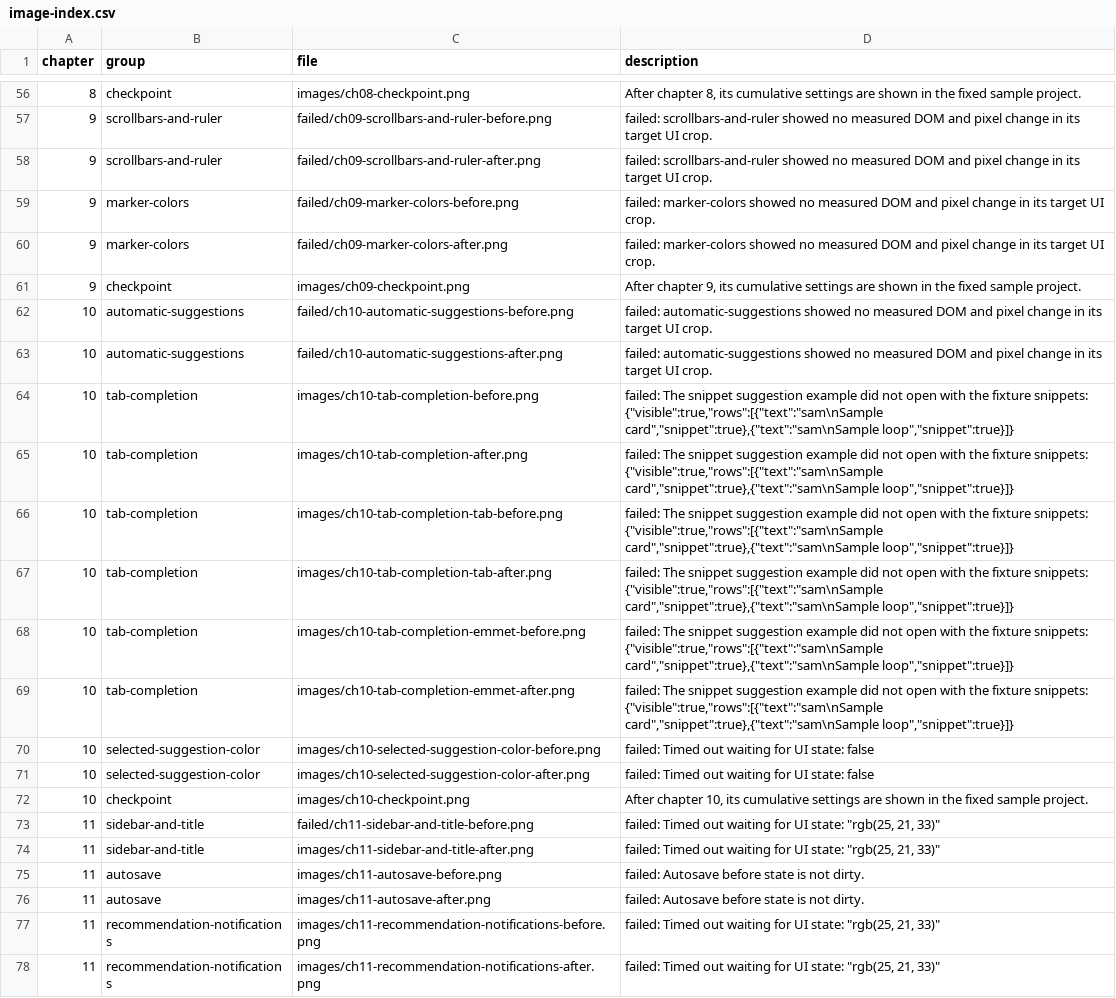
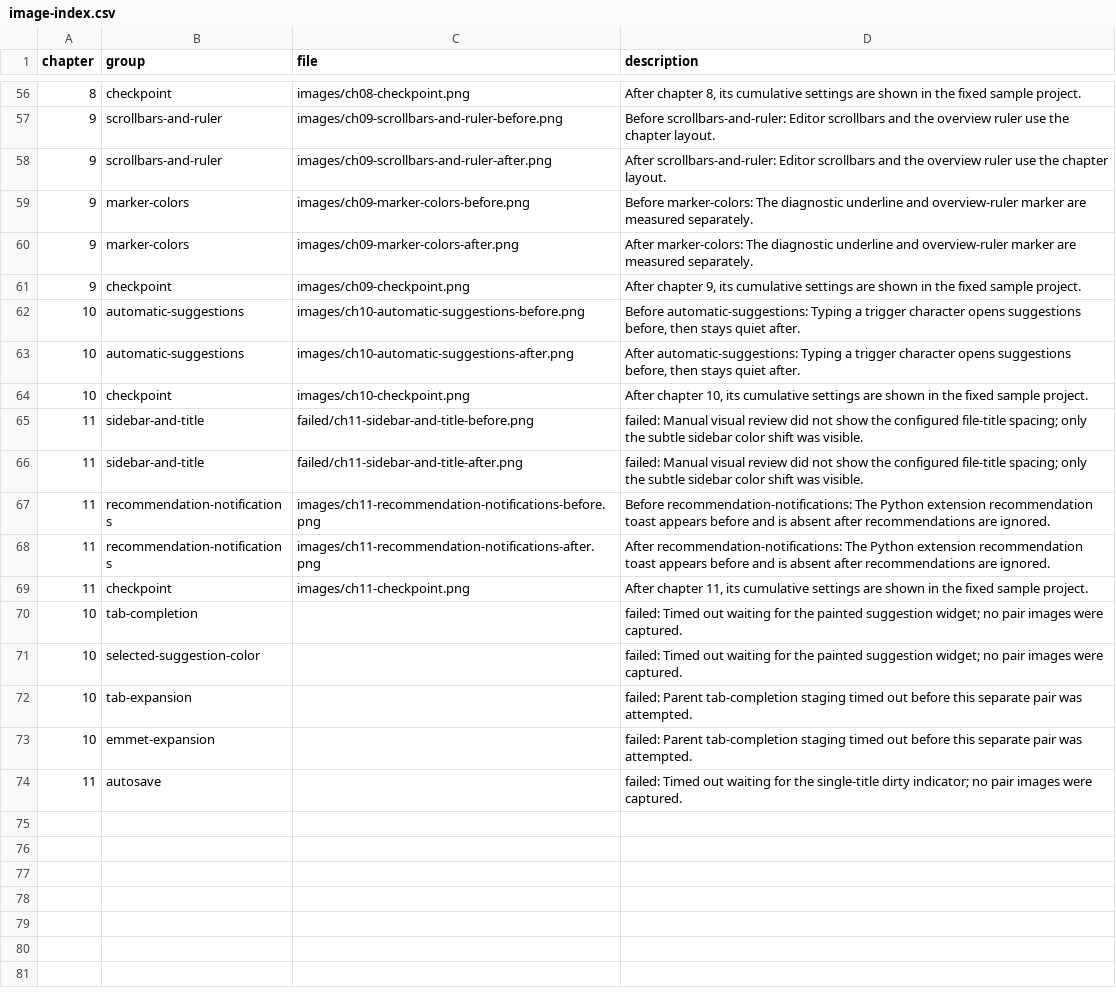
Before and after one commit to shunk031/zenn-contents, a CSV file: demos/vscode-setup-screenshots/output/image-index.csv, drawn as a sheet; only a part is shown, gaps mark what is left out; removed rows and columns are numbered as before the commit, all else as after; the diff covers the shown part only; the diff names each change by its address in the sheet, - before the commit and + after, or states it on an @@ line.

```diff
--- a/demos/vscode-setup-screenshots/output/image-index.csv
+++ b/demos/vscode-setup-screenshots/output/image-index.csv
-C57 (file): failed/ch09-scrollbars-and-ruler-before.png
+C57 (file): images/ch09-scrollbars-and-ruler-before.png
-D57 (description): failed: scrollbars-and-ruler showed no measured DOM and pixel change in its target UI crop.
+D57 (description): Before scrollbars-and-ruler: Editor scrollbars and the overview ruler use the chapter layout.
-C58 (file): failed/ch09-scrollbars-and-ruler-after.png
+C58 (file): images/ch09-scrollbars-and-ruler-after.png
-D58 (description): failed: scrollbars-and-ruler showed no measured DOM and pixel change in its target UI crop.
+D58 (description): After scrollbars-and-ruler: Editor scrollbars and the overview ruler use the chapter layout.
-C59 (file): failed/ch09-marker-colors-before.png
+C59 (file): images/ch09-marker-colors-before.png
-D59 (description): failed: marker-colors showed no measured DOM and pixel change in its target UI crop.
+D59 (description): Before marker-colors: The diagnostic underline and overview-ruler marker are measured separately.
-C60 (file): failed/ch09-marker-colors-after.png
+C60 (file): images/ch09-marker-colors-after.png
-D60 (description): failed: marker-colors showed no measured DOM and pixel change in its target UI crop.
+D60 (description): After marker-colors: The diagnostic underline and overview-ruler marker are measured separately.
-C62 (file): failed/ch10-automatic-suggestions-before.png
+C62 (file): images/ch10-automatic-suggestions-before.png
-D62 (description): failed: automatic-suggestions showed no measured DOM and pixel change in its target UI crop.
+D62 (description): Before automatic-suggestions: Typing a trigger character opens suggestions before, then stays quiet after.
-C63 (file): failed/ch10-automatic-suggestions-after.png
+C63 (file): images/ch10-automatic-suggestions-after.png
-D63 (description): failed: automatic-suggestions showed no measured DOM and pixel change in its target UI crop.
+D63 (description): After automatic-suggestions: Typing a trigger character opens suggestions before, then stays quiet after.
-row 64: 10 | tab-completion | images/ch10-tab-completion-before.png | failed: The snippet suggestion example did not open with the fixture snippets: {"visible":true,"rows":[{"text":"sam\nSample card","snippet":true},{"text":"sam\nSample loop","snippet":true}]}
-row 65: 10 | tab-completion | images/ch10-tab-completion-after.png | failed: The snippet suggestion example did not open with the fixture snippets: {"visible":true,"rows":[{"text":"sam\nSample card","snippet":true},{"text":"sam\nSample loop","snippet":true}]}
-row 66: 10 | tab-completion | images/ch10-tab-completion-tab-before.png | failed: The snippet suggestion example did not open with the fixture snippets: {"visible":true,"rows":[{"text":"sam\nSample card","snippet":true},{"text":"sam\nSample loop","snippet":true}]}
-row 67: 10 | tab-completion | images/ch10-tab-completion-tab-after.png | failed: The snippet suggestion example did not open with the fixture snippets: {"visible":true,"rows":[{"text":"sam\nSample card","snippet":true},{"text":"sam\nSample loop","snippet":true}]}
-row 68: 10 | tab-completion | images/ch10-tab-completion-emmet-before.png | failed: The snippet suggestion example did not open with the fixture snippets: {"visible":true,"rows":[{"text":"sam\nSample card","snippet":true},{"text":"sam\nSample loop","snippet":true}]}
-row 69: 10 | tab-completion | images/ch10-tab-completion-emmet-after.png | failed: The snippet suggestion example did not open with the fixture snippets: {"visible":true,"rows":[{"text":"sam\nSample card","snippet":true},{"text":"sam\nSample loop","snippet":true}]}
-row 70: 10 | selected-suggestion-color | images/ch10-selected-suggestion-color-before.png | failed: Timed out waiting for UI state: false
-row 71: 10 | selected-suggestion-color | images/ch10-selected-suggestion-color-after.png | failed: Timed out waiting for UI state: false
-D65:D66 (description): failed: Timed out waiting for UI state: "rgb(25, 21, 33)"
+D65:D66 (description): failed: Manual visual review did not show the configured file-title spacing; only the subtle sidebar color shift was visible.
-C66 (file): images/ch11-sidebar-and-title-after.png
+C66 (file): failed/ch11-sidebar-and-title-after.png
-row 75: 11 | autosave | images/ch11-autosave-before.png | failed: Autosave before state is not dirty.
-row 76: 11 | autosave | images/ch11-autosave-after.png | failed: Autosave before state is not dirty.
-D67 (description): failed: Timed out waiting for UI state: "rgb(25, 21, 33)"
+D67 (description): Before recommendation-notifications: The Python extension recommendation toast appears before and is absent after recommendations are ignored.
-D68 (description): failed: Timed out waiting for UI state: "rgb(25, 21, 33)"
+D68 (description): After recommendation-notifications: The Python extension recommendation toast appears before and is absent after recommendations are ignored.
+row 69: 11 | checkpoint | images/ch11-checkpoint.png | After chapter 11, its cumulative settings are shown in the fixed sample project.
+row 70: 10 | tab-completion |  | failed: Timed out waiting for the painted suggestion widget; no pair images were captured.
+row 71: 10 | selected-suggestion-color |  | failed: Timed out waiting for the painted suggestion widget; no pair images were captured.
+row 72: 10 | tab-expansion |  | failed: Parent tab-completion staging timed out before this separate pair was attempted.
+row 73: 10 | emmet-expansion |  | failed: Parent tab-completion staging timed out before this separate pair was attempted.
+row 74: 11 | autosave |  | failed: Timed out waiting for the single-title dirty indicator; no pair images were captured.
```
Also changed, not shown: 58 edited cells elsewhere in this file.
